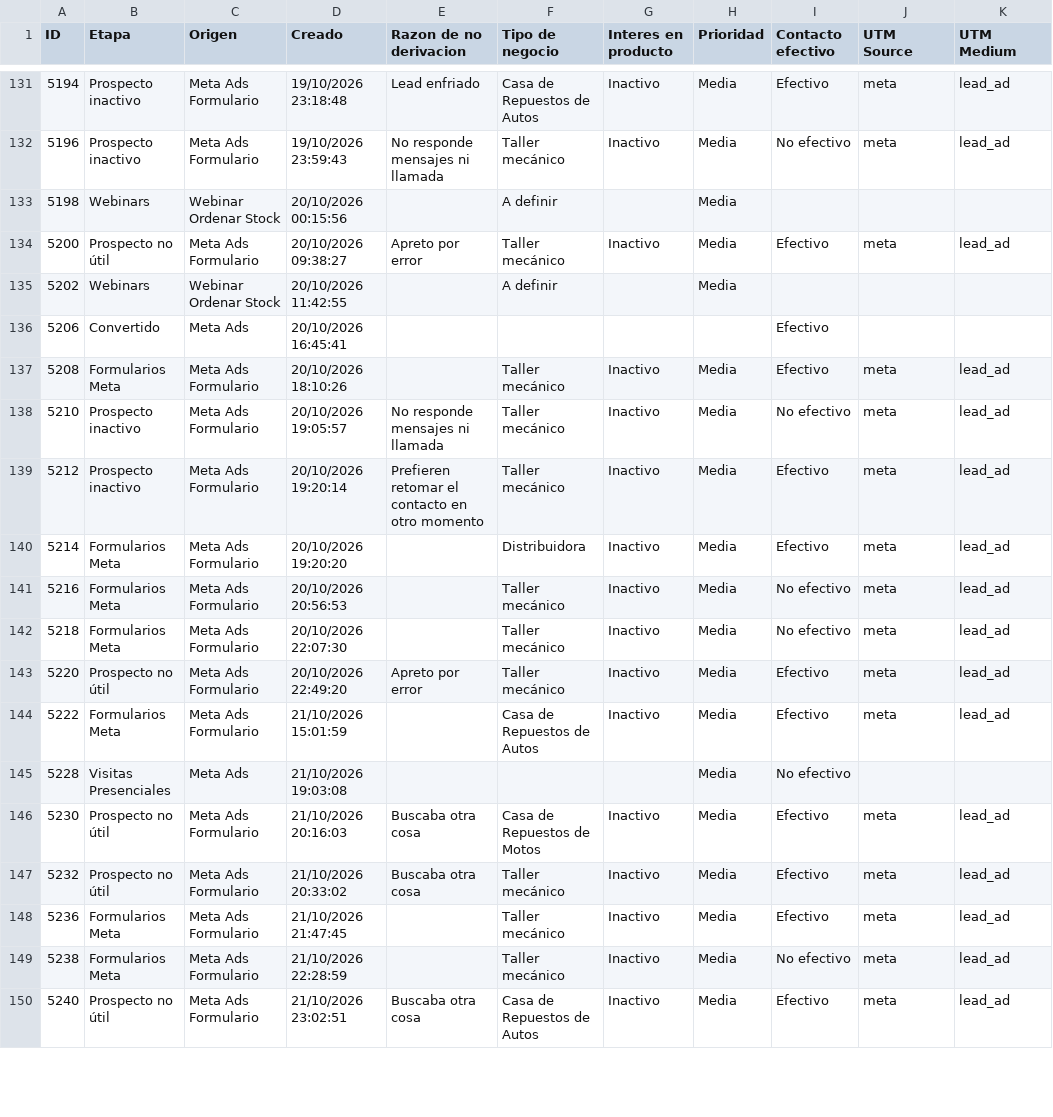
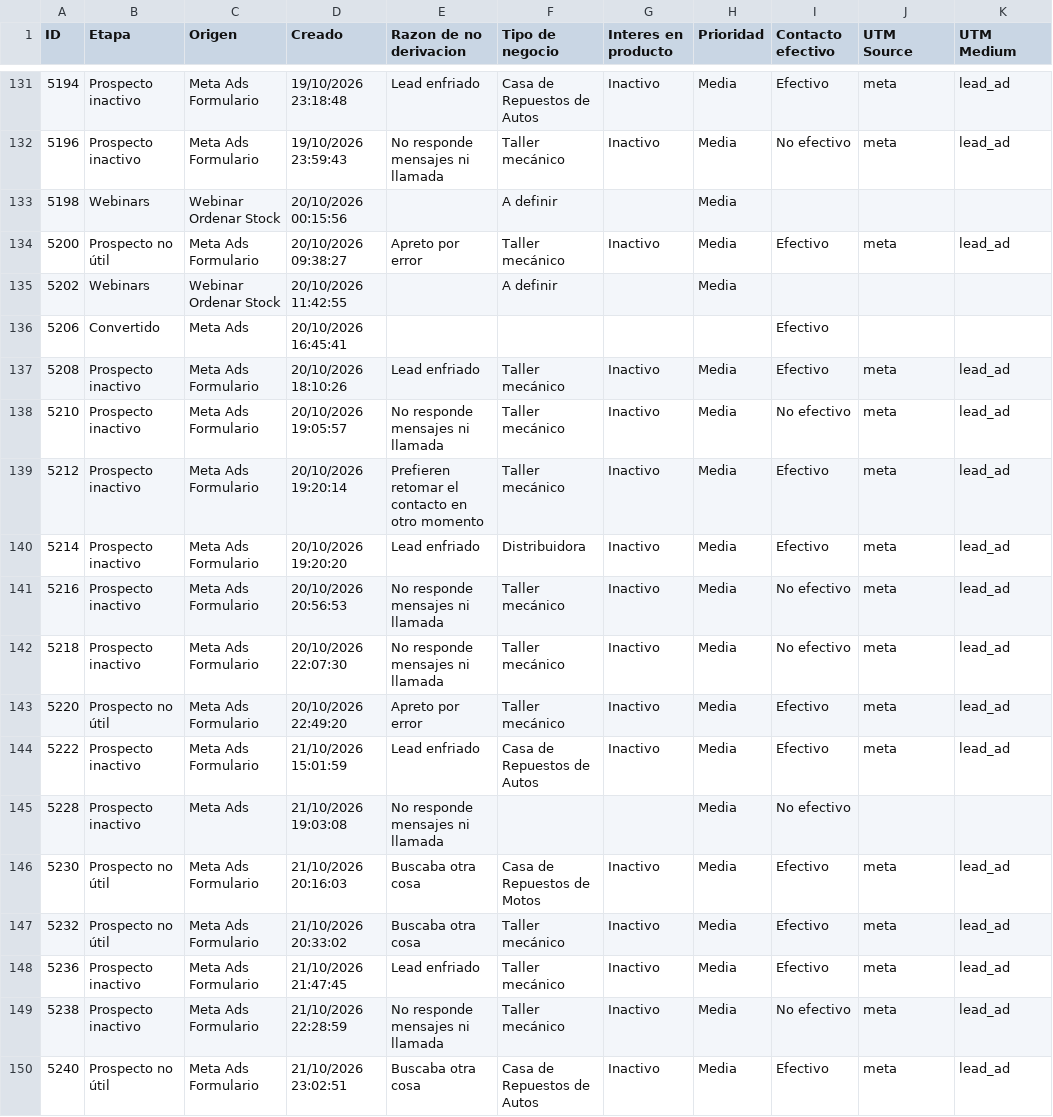
Before and after one commit to joanavillarreal/growth-lupa, a CSV file: meta/datos/crm/panel/prospectos-q.csv, drawn as a sheet; only a part is shown, gaps mark what is left out; the diff covers the shown part only; the diff names each change by its address in the sheet, - before the commit and + after, or states it on an @@ line.

```diff
--- a/meta/datos/crm/panel/prospectos-q.csv
+++ b/meta/datos/crm/panel/prospectos-q.csv
-B137 (Etapa): Formularios Meta
+B137 (Etapa): Prospecto inactivo
-E137 (Razon de no derivacion): (empty)
+E137 (Razon de no derivacion): Lead enfriado
-B140:B142 (Etapa): Formularios Meta
+B140:B142 (Etapa): Prospecto inactivo
-E140 (Razon de no derivacion): (empty)
+E140 (Razon de no derivacion): Lead enfriado
-E141:E142 (Razon de no derivacion): (empty)
+E141:E142 (Razon de no derivacion): No responde mensajes ni llamada
-B144 (Etapa): Formularios Meta
+B144 (Etapa): Prospecto inactivo
-E144 (Razon de no derivacion): (empty)
+E144 (Razon de no derivacion): Lead enfriado
-B145 (Etapa): Visitas Presenciales
+B145 (Etapa): Prospecto inactivo
-E145 (Razon de no derivacion): (empty)
+E145 (Razon de no derivacion): No responde mensajes ni llamada
-B148:B149 (Etapa): Formularios Meta
+B148:B149 (Etapa): Prospecto inactivo
-E148 (Razon de no derivacion): (empty)
+E148 (Razon de no derivacion): Lead enfriado
-E149 (Razon de no derivacion): (empty)
+E149 (Razon de no derivacion): No responde mensajes ni llamada
```
Also changed, not shown: 9 added rows and 47 edited cells elsewhere in this file, 21 other files.
